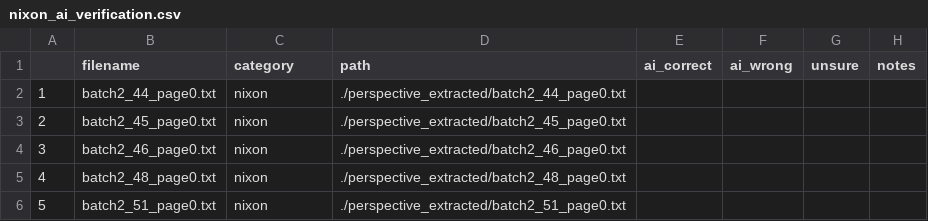
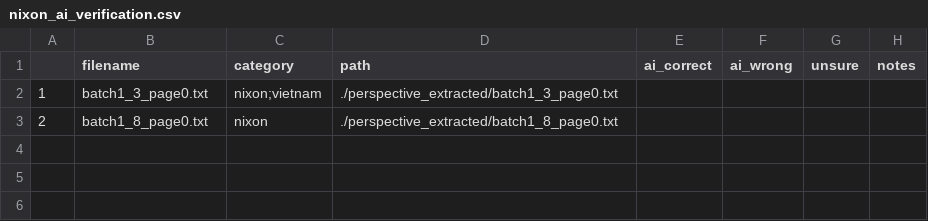
Before and after one commit to wellsdata/CompText_Jour, a CSV file: exercises/AI classifier/nixon_ai_verification.csv, drawn as a sheet.

```diff
--- a/exercises/AI classifier/nixon_ai_verification.csv
+++ b/exercises/AI classifier/nixon_ai_verification.csv
@@ -1,6 +1,3 @@
 "","filename","category","path","ai_correct","ai_wrong","unsure","notes"
-"1","batch2_44_page0.txt","nixon","./perspective_extracted/batch2_44_page0.txt"," "," "," "," "
-"2","batch2_45_page0.txt","nixon","./perspective_extracted/batch2_45_page0.txt"," "," "," "," "
-"3","batch2_46_page0.txt","nixon","./perspective_extracted/batch2_46_page0.txt"," "," "," "," "
-"4","batch2_48_page0.txt","nixon","./perspective_extracted/batch2_48_page0.txt"," "," "," "," "
-"5","batch2_51_page0.txt","nixon","./perspective_extracted/batch2_51_page0.txt"," "," "," "," "
+"1","batch1_3_page0.txt","nixon;vietnam","./perspective_extracted/batch1_3_page0.txt"," "," "," "," "
+"2","batch1_8_page0.txt","nixon","./perspective_extracted/batch1_8_page0.txt"," "," "," "," "
```
Also changed, not shown: exercises/AI classifier/dem_ai_verification.csv, 8 other files.
